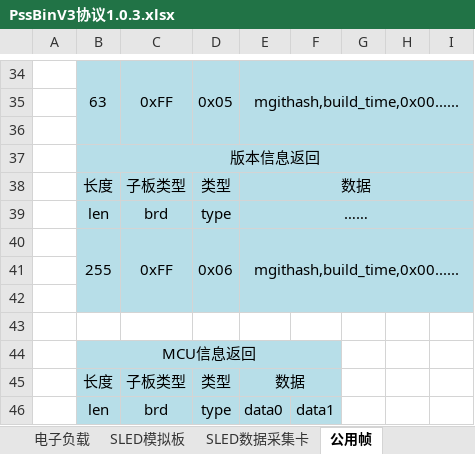
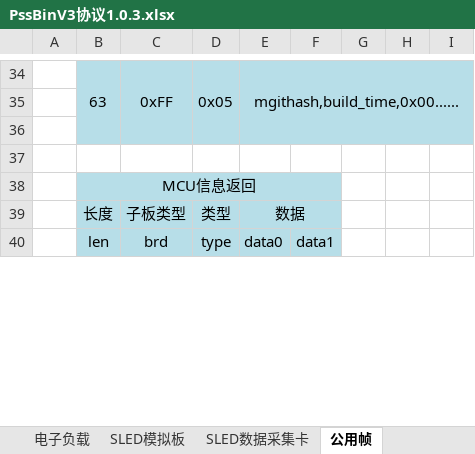
Before and after one commit to PathZW/Pss, an Excel workbook: 协议/PssBinV3协议1.0.3.xlsx, sheet 公用帧, drawn as a sheet; only a part is shown, gaps mark what is left out; values as stored, in another font and other column widths than the file's, no borders; the diff names each change by its address in the sheet, - before the commit and + after, or states it on an @@ line.

```diff
--- a/协议/PssBinV3协议1.0.3.xlsx (sheet 公用帧)
+++ b/协议/PssBinV3协议1.0.3.xlsx (sheet 公用帧)
-row 37:  | 版本信息返回
-row 38:  | 长度 | 子板类型 | 类型 | 数据
-row 39:  | len | brd | type | ……
-row 40:  | 255 | 0xFF | 0x06 | mgithash,build_time,0x00......
-row 41: (empty)
-row 42: (empty)
```
Also changed, not shown: sheet CPx00模拟板, other sheet tabs, 3 other files.
